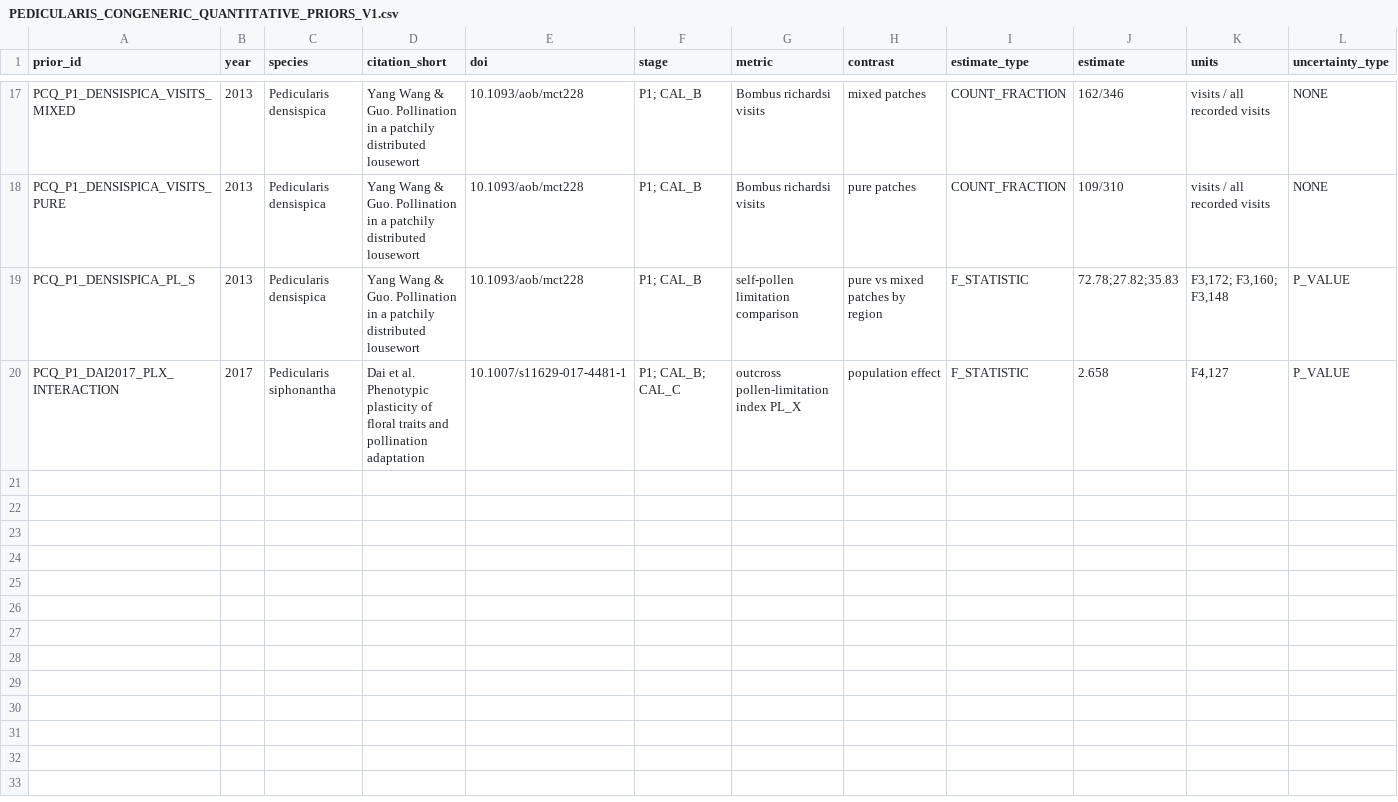
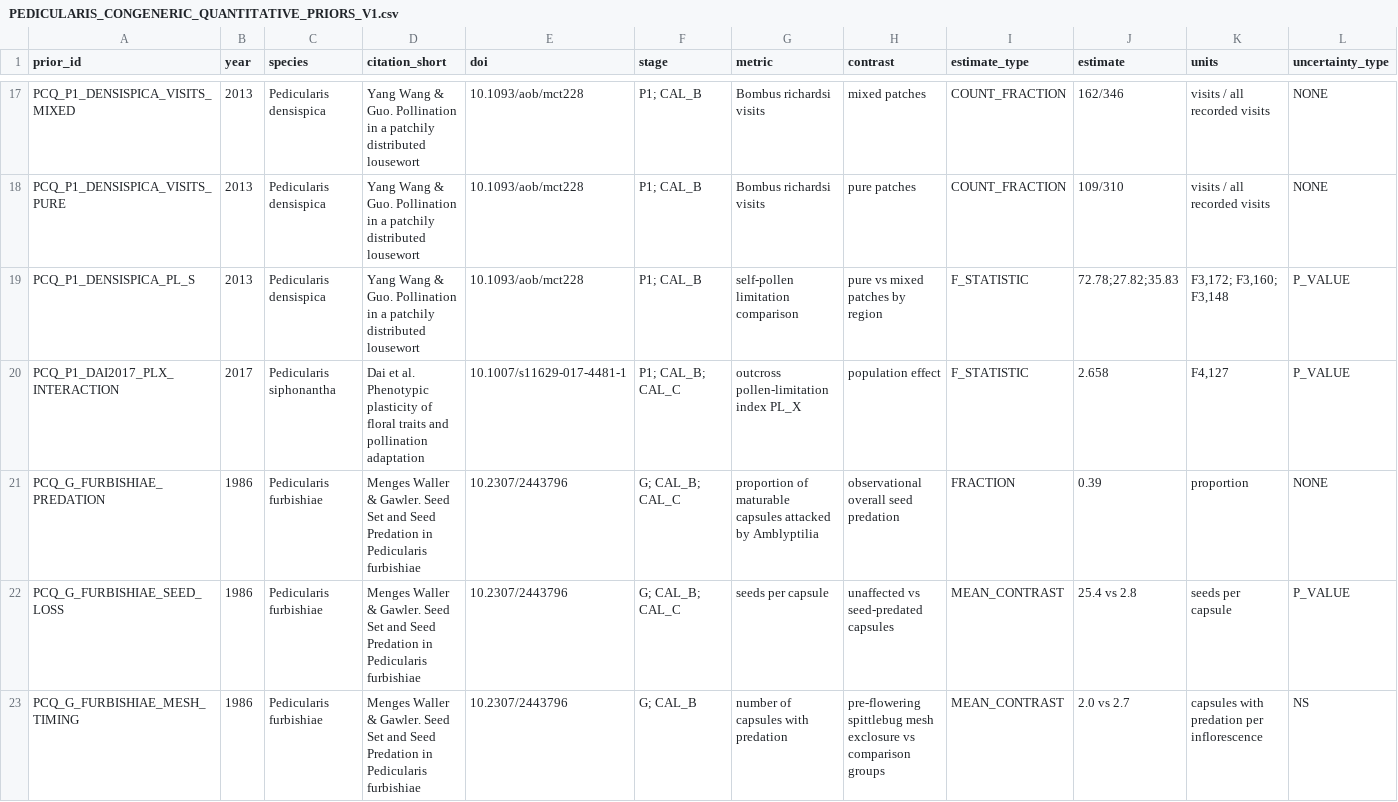
Before and after one commit to zuizui0223/sch, a CSV file: empirical/architecture/PEDICULARIS_CONGENERIC_QUANTITATIVE_PRIORS_V1.csv, drawn as a sheet; only a part is shown, gaps mark what is left out; rows hold the shown columns only; the diff names each change by its address in the sheet, - before the commit and + after, or states it on an @@ line.

Commit message:
Add congeneric G timing and seed-predation quantitative priors

```diff
--- a/empirical/architecture/PEDICULARIS_CONGENERIC_QUANTITATIVE_PRIORS_V1.csv
+++ b/empirical/architecture/PEDICULARIS_CONGENERIC_QUANTITATIVE_PRIORS_V1.csv
+row 21: PCQ_G_FURBISHIAE_PREDATION | 1986 | Pedicularis furbishiae | Menges Waller & Gawler. Seed Set and Seed Predation in Pedicularis furbishiae | 10.2307/2443796 | G; CAL_B; CAL_C | proportion of maturable capsules attacked by Amblyptilia | observational overall seed predation | FRACTION | 0.39 | proportion | NONE
+row 22: PCQ_G_FURBISHIAE_SEED_LOSS | 1986 | Pedicularis furbishiae | Menges Waller & Gawler. Seed Set and Seed Predation in Pedicularis furbishiae | 10.2307/2443796 | G; CAL_B; CAL_C | seeds per capsule | unaffected vs seed-predated capsules | MEAN_CONTRAST | 25.4 vs 2.8 | seeds per capsule | P_VALUE
+row 23: PCQ_G_FURBISHIAE_MESH_TIMING | 1986 | Pedicularis furbishiae | Menges Waller & Gawler. Seed Set and Seed Predation in Pedicularis furbishiae | 10.2307/2443796 | G; CAL_B | number of capsules with predation | pre-flowering spittlebug mesh exclosure vs comparison groups | MEAN_CONTRAST | 2.0 vs 2.7 | capsules with predation per inflorescence | NS
```
